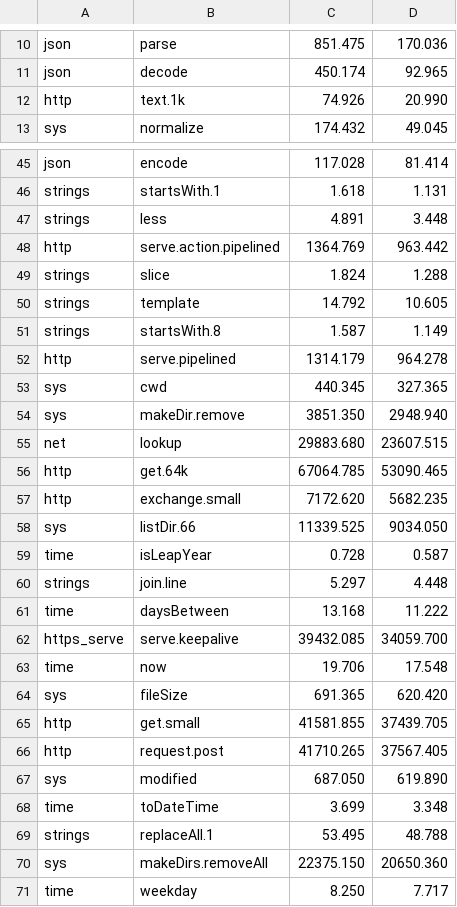
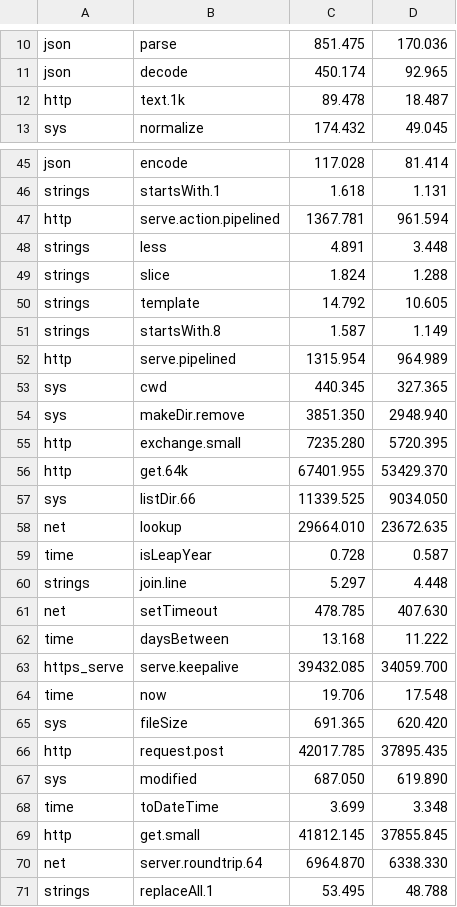
Before and after one commit to jbillard/isocron, a TSV file: results/primitives.tsv, drawn as a sheet; only a part is shown, gaps mark what is left out; the shorter side is filled out with more unchanged rows; the diff covers the shown part only.

Commit message:
A microbenchmark for each function of the library: the server API of net, setTimeout, closeWrite, startTls, requestWith, serveServer (D424)

```diff
--- a/results/primitives.tsv
+++ b/results/primitives.tsv
@@ -11,3 +11,3 @@ json	parse	851.475	170.036
 json	decode	450.174	92.965
-http	text.1k	74.926	20.990
+http	text.1k	89.478	18.487
 sys	normalize	174.432	49.045
@@ -46,4 +46,4 @@ json	encode	117.028	81.414
 strings	startsWith.1	1.618	1.131
+http	serve.action.pipelined	1367.781	961.594
 strings	less	4.891	3.448
-http	serve.action.pipelined	1364.769	963.442
 strings	slice	1.824	1.288
@@ -51,11 +51,12 @@ strings	template	14.792	10.605
 strings	startsWith.8	1.587	1.149
-http	serve.pipelined	1314.179	964.278
+http	serve.pipelined	1315.954	964.989
 sys	cwd	440.345	327.365
 sys	makeDir.remove	3851.350	2948.940
-net	lookup	29883.680	23607.515
-http	get.64k	67064.785	53090.465
-http	exchange.small	7172.620	5682.235
+http	exchange.small	7235.280	5720.395
+http	get.64k	67401.955	53429.370
 sys	listDir.66	11339.525	9034.050
+net	lookup	29664.010	23672.635
 time	isLeapYear	0.728	0.587
 strings	join.line	5.297	4.448
+net	setTimeout	478.785	407.630
 time	daysBetween	13.168	11.222
@@ -64,6 +65,7 @@ time	now	19.706	17.548
 sys	fileSize	691.365	620.420
-http	get.small	41581.855	37439.705
-http	request.post	41710.265	37567.405
+http	request.post	42017.785	37895.435
 sys	modified	687.050	619.890
 time	toDateTime	3.699	3.348
+http	get.small	41812.145	37855.845
+net	server.roundtrip.64	6964.870	6338.330
 strings	replaceAll.1	53.495	48.788
```
Also changed, not shown: 12 added rows, 7 removed rows and 14 edited cells elsewhere in this file, 7 other files.
